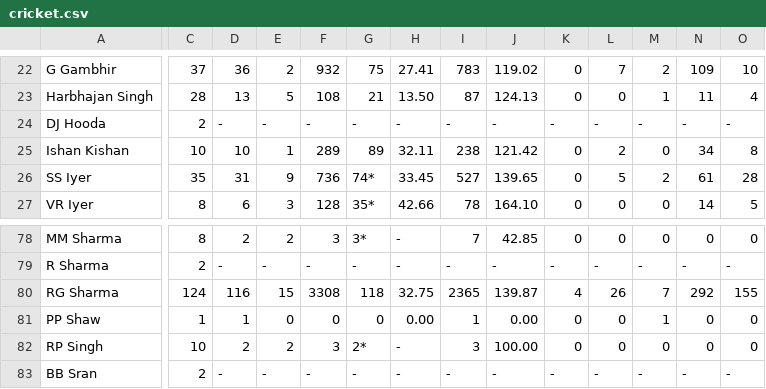
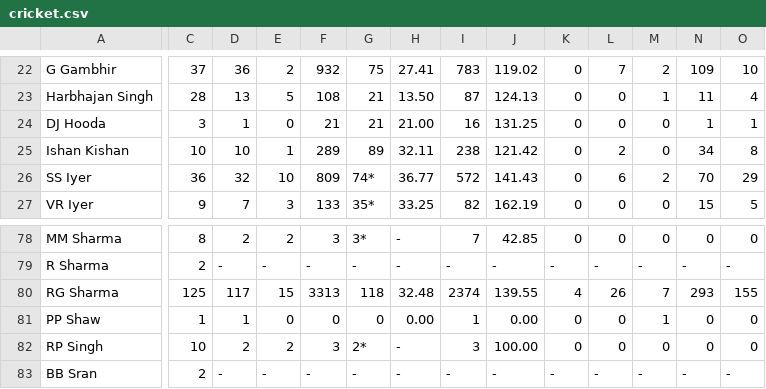
Before and after one commit to jisshub/FULL-STACK-DATA-SCIENCE-INEURON-, a CSV file: PANDAS/cricket.csv, drawn as a sheet; only a part is shown, gaps mark what is left out; the diff covers the shown part only; the diff names each change by its address in the sheet, - before the commit and + after, or states it on an @@ line.

Commit message:
pandas task done

```diff
--- a/PANDAS/cricket.csv
+++ b/PANDAS/cricket.csv
-C24: 2
+C24: 3
-D24: -
+D24: 1
-E24: -
+E24: 0
-F24: -
+F24: 21
-G24: -
+G24: 21
-H24: -
+H24: 21.00
-I24: -
+I24: 16
-J24: -
+J24: 131.25
-K24: -
+K24: 0
-L24: -
+L24: 0
-M24: -
+M24: 0
-N24: -
+N24: 1
-O24: -
+O24: 1
-C26: 35
+C26: 36
-D26: 31
+D26: 32
-E26: 9
+E26: 10
-F26: 736
+F26: 809
-H26: 33.45
+H26: 36.77
-I26: 527
+I26: 572
-J26: 139.65
+J26: 141.43
-L26: 5
+L26: 6
-N26: 61
+N26: 70
-O26: 28
+O26: 29
-C27: 8
+C27: 9
-D27: 6
+D27: 7
-F27: 128
+F27: 133
-H27: 42.66
+H27: 33.25
-I27: 78
+I27: 82
-J27: 164.10
+J27: 162.19
-N27: 14
+N27: 15
-C80: 124
+C80: 125
-D80: 116
+D80: 117
-F80: 3308
+F80: 3313
-H80: 32.75
+H80: 32.48
-I80: 2365
+I80: 2374
-J80: 139.87
+J80: 139.55
-N80: 292
+N80: 293
```
Also changed, not shown: 22 edited cells elsewhere in this file, PANDAS/final.csv, 1 other file.
